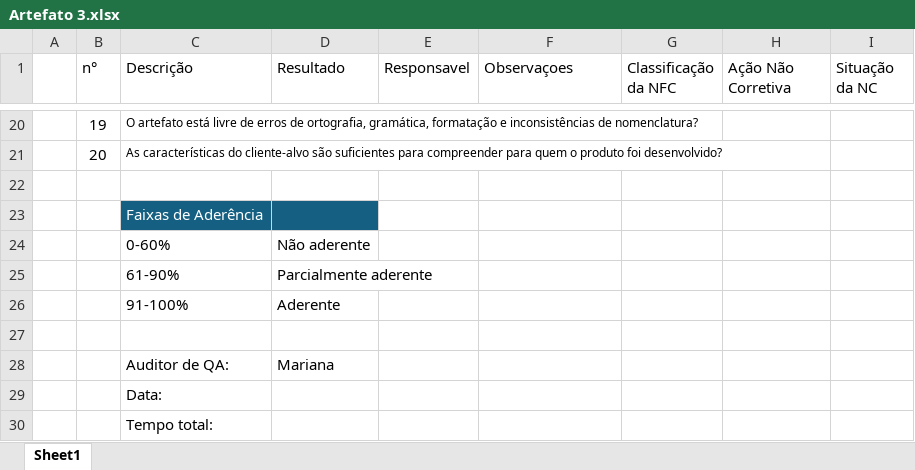
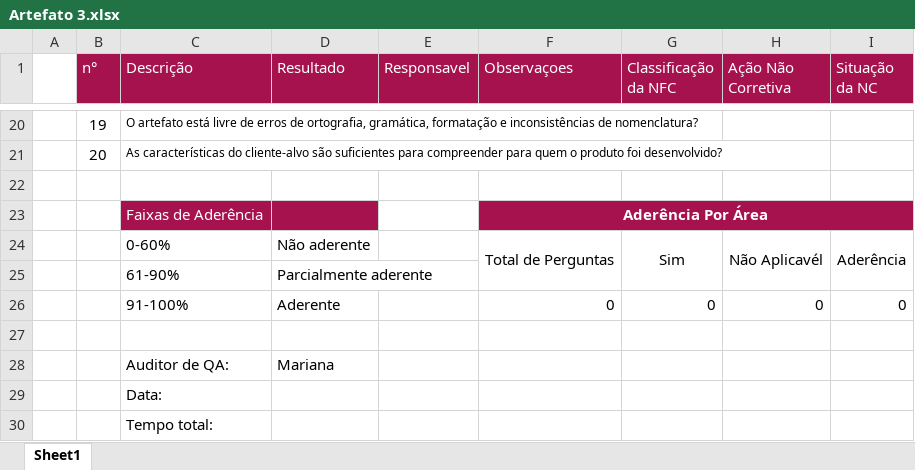
Before and after one commit to Isazan0n/ChecklistQualidade, an Excel workbook: Artefato 3.xlsx, sheet Sheet1, drawn as a sheet; only a part is shown, gaps mark what is left out; values as stored, in another font and other column widths than the file's, no borders; table styles not drawn; removed rows and columns are numbered as before the commit, all else as after; the diff names each change by its address in the sheet, - before the commit and + after, or states it on an @@ line.

```diff
--- a/Artefato 3.xlsx (sheet Sheet1)
+++ b/Artefato 3.xlsx (sheet Sheet1)
@@ B1:I1 fill: none → #A6124E, text colour: black → #FFFFFF @@
-C23:D23 fill: #156082
+C23:D23 fill: #A6124E
-F23 (Observaçoes): (empty)
+F23 (Observaçoes): Aderência Por Área
-F23:I23 fill: none
+F23:I23 fill: #A6124E
+F23:I23 merged
-row 24:  |  | 0-60% | Não aderente
+row 24:  |  | 0-60% | Não aderente |  | Total de Perguntas | Sim | Não Aplicavél | Aderência
-row 26:  |  | 91-100% | Aderente
+row 26:  |  | 91-100% | Aderente |  | 0 | 0 | 0 | 0
```
Also changed, not shown: Artefato 1.xlsx, Checklist - Artefato 2.xlsx, 3 other files.
